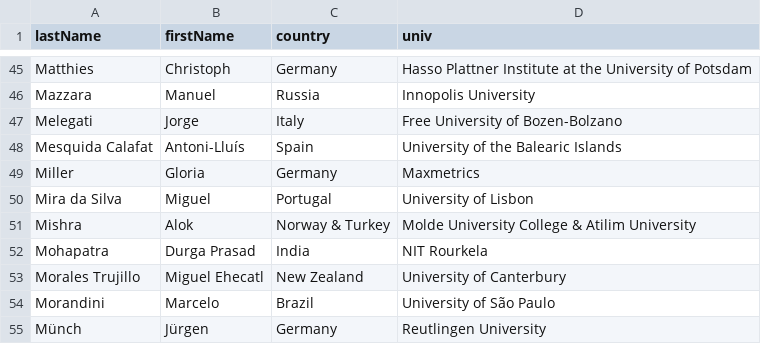
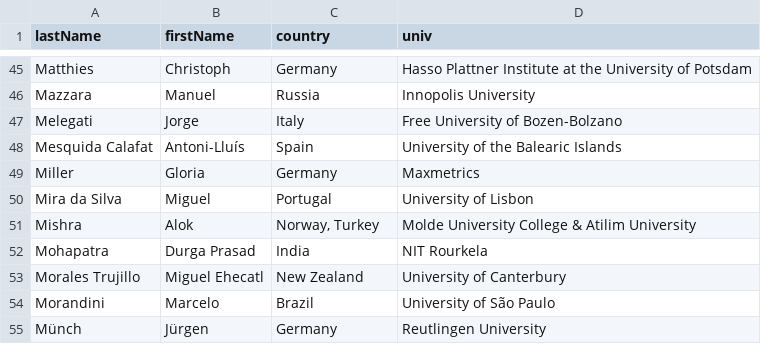
Before and after one commit to przybylek/LASD2024, a CSV file: data/committee.csv, drawn as a sheet; only a part is shown, gaps mark what is left out.

```diff
--- a/data/committee.csv
+++ b/data/committee.csv
@@ -50,3 +50,3 @@ Miller,Gloria,Germany,Maxmetrics
 Mira da Silva,Miguel,Portugal,University of Lisbon
-Mishra,Alok,Norway & Turkey,Molde University College & Atilim University
+Mishra,Alok,"Norway, Turkey",Molde University College & Atilim University
 Mohapatra,Durga Prasad,India,NIT Rourkela
```
Also changed, not shown: 2 other files.
